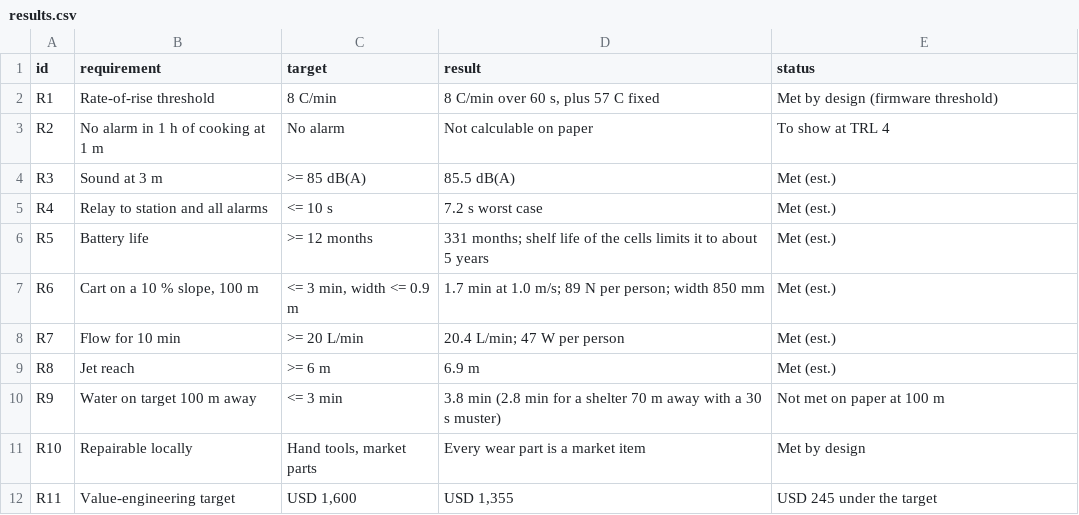
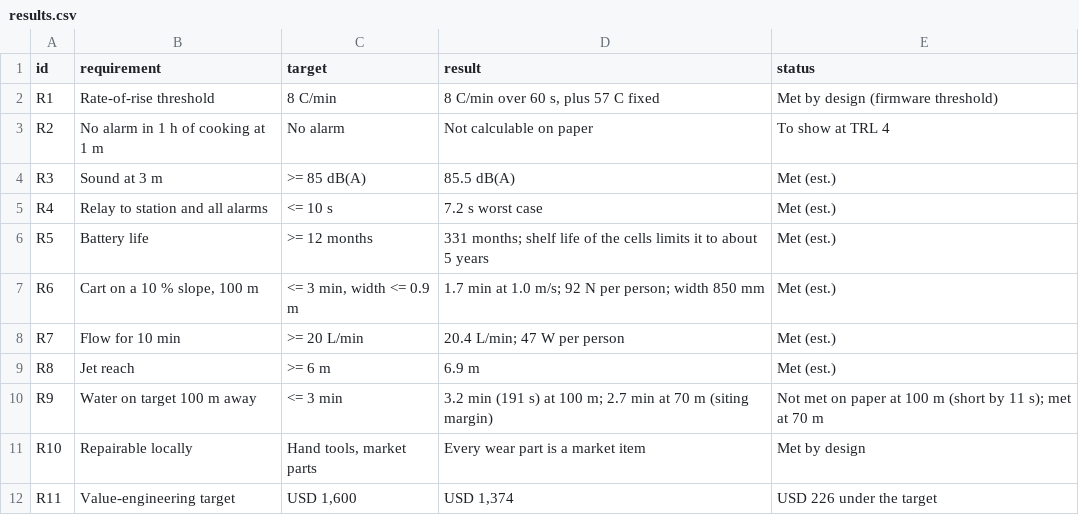
Before and after one commit to BoujeeEnjinia1701/campbreak, a CSV file: docs/04-calcs/results.csv, drawn as a sheet.

```diff
--- a/docs/04-calcs/results.csv
+++ b/docs/04-calcs/results.csv
@@ -6,7 +6,7 @@ R4,Relay to station and all alarms,<= 10 s,7.2 s worst case,Met (est.)
 R5,Battery life,>= 12 months,331 months; shelf life of the cells limits it to about 5 years,Met (est.)
-R6,"Cart on a 10 % slope, 100 m","<= 3 min, width <= 0.9 m",1.7 min at 1.0 m/s; 89 N per person; width 850 mm,Met (est.)
+R6,"Cart on a 10 % slope, 100 m","<= 3 min, width <= 0.9 m",1.7 min at 1.0 m/s; 92 N per person; width 850 mm,Met (est.)
 R7,Flow for 10 min,>= 20 L/min,20.4 L/min; 47 W per person,Met (est.)
 R8,Jet reach,>= 6 m,6.9 m,Met (est.)
-R9,Water on target 100 m away,<= 3 min,3.8 min (2.8 min for a shelter 70 m away with a 30 s muster),Not met on paper at 100 m
+R9,Water on target 100 m away,<= 3 min,3.2 min (191 s) at 100 m; 2.7 min at 70 m (siting margin),Not met on paper at 100 m (short by 11 s); met at 70 m
 R10,Repairable locally,"Hand tools, market parts",Every wear part is a market item,Met by design
-R11,Value-engineering target,"USD 1,600","USD 1,355",USD 245 under the target
+R11,Value-engineering target,"USD 1,600","USD 1,374",USD 226 under the target
```
Also changed, not shown: bom/bom.csv, 58 other files.
